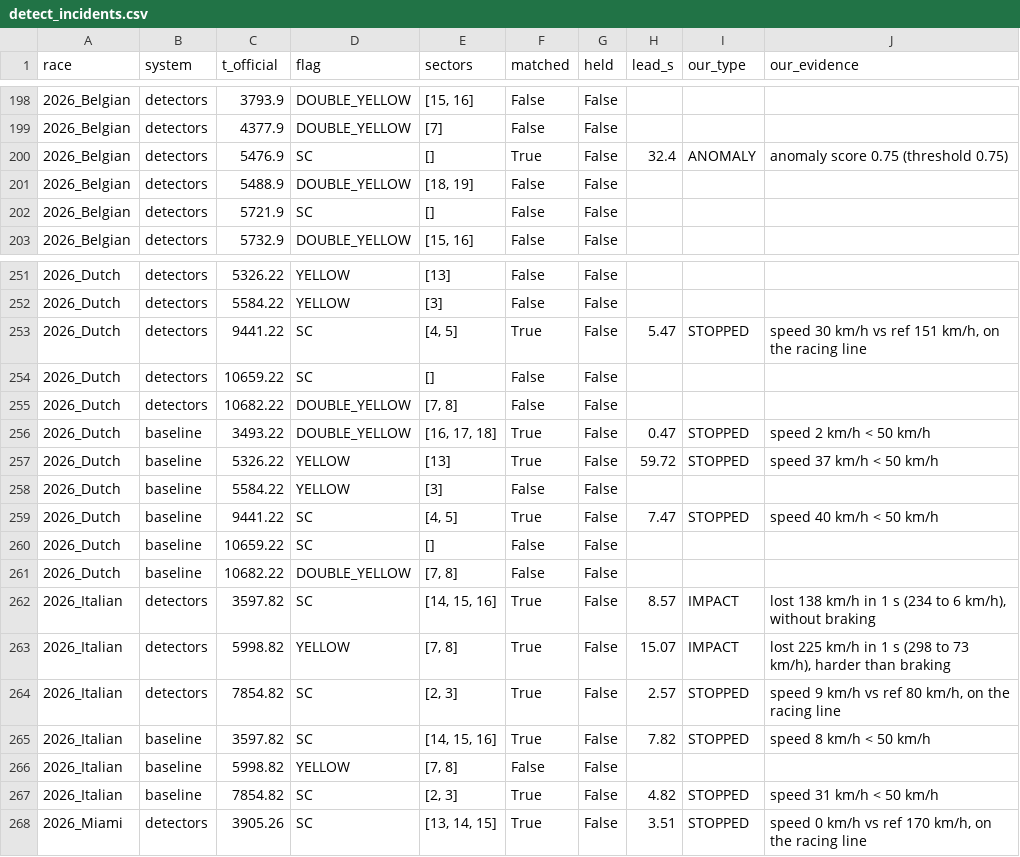
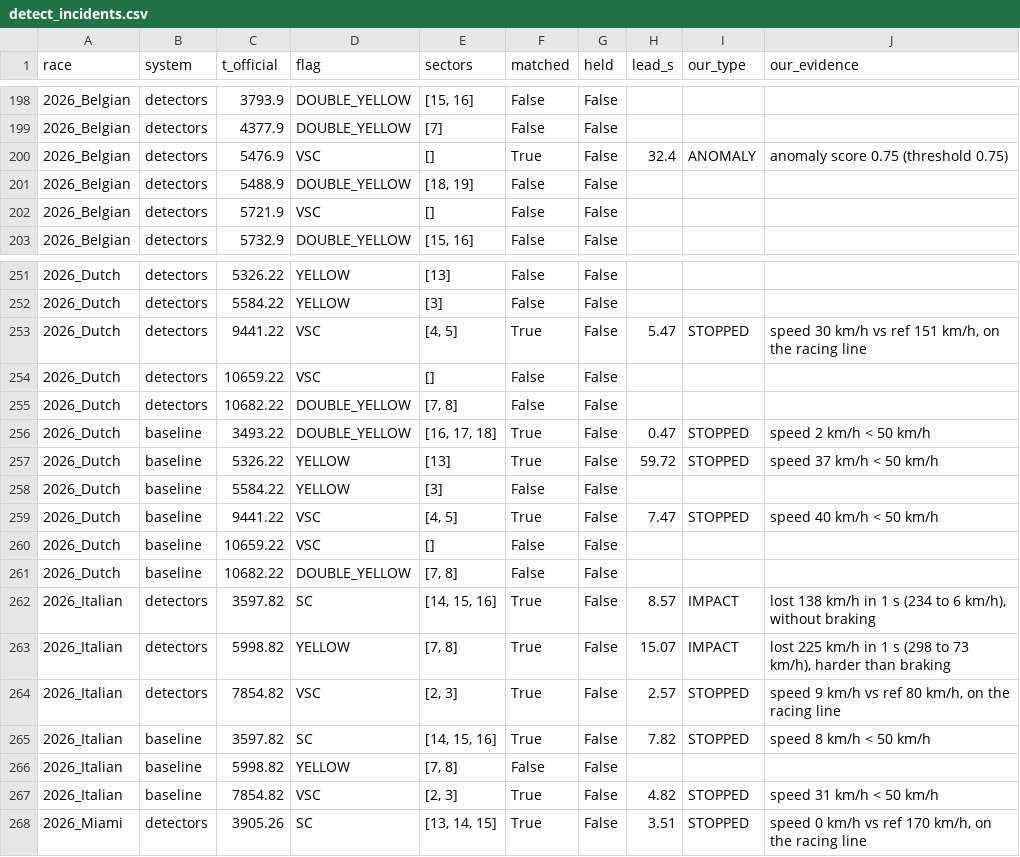
Before and after one commit to Pseudocoder28/Fast-Flag, a CSV file: docs/charts/detect_incidents.csv, drawn as a sheet; only a part is shown, gaps mark what is left out; the diff covers the shown part only.

Commit message:
A: 2026 VSC messages were read as SC; rewrite official files only (build --official-only), refresh per-flag latency and incident flags
2026 race control writes 'VSC DEPLOYED' instead of 'VIRTUAL SAFETY CAR DEPLOYED', so 13
VSCs in the 2026 training races were labelled SC. Only the flag changes: detection recall,
false alarms and latency values are identical; the per-flag split moves (SC 14 events,
VSC 13). Holdout races are not built yet, so A7 builds them with the fix.

```diff
--- a/docs/charts/detect_incidents.csv
+++ b/docs/charts/detect_incidents.csv
@@ -199,5 +199,5 @@ race,system,t_official,flag,sectors,matched,held,lead_s,our_type,our_evidence
 2026_Belgian,detectors,4377.9,DOUBLE_YELLOW,[7],False,False,,,
-2026_Belgian,detectors,5476.9,SC,[],True,False,32.4,ANOMALY,anomaly score 0.75 (threshold 0.75)
+2026_Belgian,detectors,5476.9,VSC,[],True,False,32.4,ANOMALY,anomaly score 0.75 (threshold 0.75)
 2026_Belgian,detectors,5488.9,DOUBLE_YELLOW,"[18, 19]",False,False,,,
-2026_Belgian,detectors,5721.9,SC,[],False,False,,,
+2026_Belgian,detectors,5721.9,VSC,[],False,False,,,
 2026_Belgian,detectors,5732.9,DOUBLE_YELLOW,"[15, 16]",False,False,,,
@@ -252,4 +252,4 @@ race,system,t_official,flag,sectors,matched,held,lead_s,our_type,our_evidence
 2026_Dutch,detectors,5584.22,YELLOW,[3],False,False,,,
-2026_Dutch,detectors,9441.22,SC,"[4, 5]",True,False,5.47,STOPPED,"speed 30 km/h vs ref 151 km/h, on the racing line"
-2026_Dutch,detectors,10659.22,SC,[],False,False,,,
+2026_Dutch,detectors,9441.22,VSC,"[4, 5]",True,False,5.47,STOPPED,"speed 30 km/h vs ref 151 km/h, on the racing line"
+2026_Dutch,detectors,10659.22,VSC,[],False,False,,,
 2026_Dutch,detectors,10682.22,DOUBLE_YELLOW,"[7, 8]",False,False,,,
@@ -258,4 +258,4 @@ race,system,t_official,flag,sectors,matched,held,lead_s,our_type,our_evidence
 2026_Dutch,baseline,5584.22,YELLOW,[3],False,False,,,
-2026_Dutch,baseline,9441.22,SC,"[4, 5]",True,False,7.47,STOPPED,speed 40 km/h < 50 km/h
-2026_Dutch,baseline,10659.22,SC,[],False,False,,,
+2026_Dutch,baseline,9441.22,VSC,"[4, 5]",True,False,7.47,STOPPED,speed 40 km/h < 50 km/h
+2026_Dutch,baseline,10659.22,VSC,[],False,False,,,
 2026_Dutch,baseline,10682.22,DOUBLE_YELLOW,"[7, 8]",False,False,,,
@@ -263,6 +263,6 @@ race,system,t_official,flag,sectors,matched,held,lead_s,our_type,our_evidence
 2026_Italian,detectors,5998.82,YELLOW,"[7, 8]",True,False,15.07,IMPACT,"lost 225 km/h in 1 s (298 to 73 km/h), harder than braking"
-2026_Italian,detectors,7854.82,SC,"[2, 3]",True,False,2.57,STOPPED,"speed 9 km/h vs ref 80 km/h, on the racing line"
+2026_Italian,detectors,7854.82,VSC,"[2, 3]",True,False,2.57,STOPPED,"speed 9 km/h vs ref 80 km/h, on the racing line"
 2026_Italian,baseline,3597.82,SC,"[14, 15, 16]",True,False,7.82,STOPPED,speed 8 km/h < 50 km/h
 2026_Italian,baseline,5998.82,YELLOW,"[7, 8]",False,False,,,
-2026_Italian,baseline,7854.82,SC,"[2, 3]",True,False,4.82,STOPPED,speed 31 km/h < 50 km/h
+2026_Italian,baseline,7854.82,VSC,"[2, 3]",True,False,4.82,STOPPED,speed 31 km/h < 50 km/h
 2026_Miami,detectors,3905.26,SC,"[13, 14, 15]",True,False,3.51,STOPPED,"speed 0 km/h vs ref 170 km/h, on the racing line"
```
Also changed, not shown: 18 edited cells elsewhere in this file, docs/charts/latency_by_type.csv, docs/charts/latency_by_type_no_onset.csv, 5 other files.
